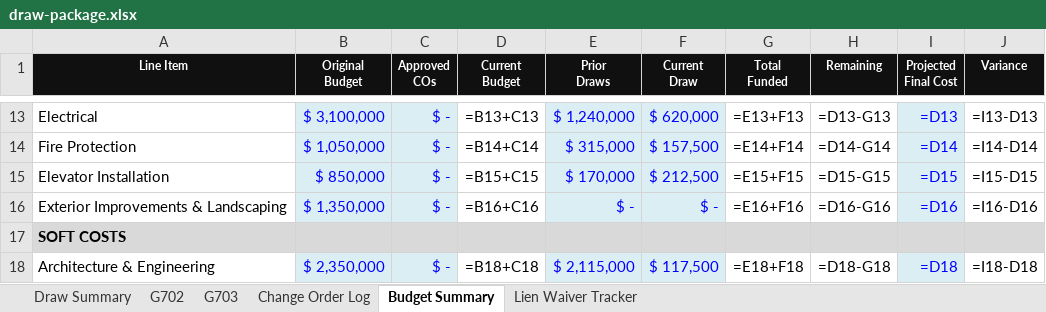
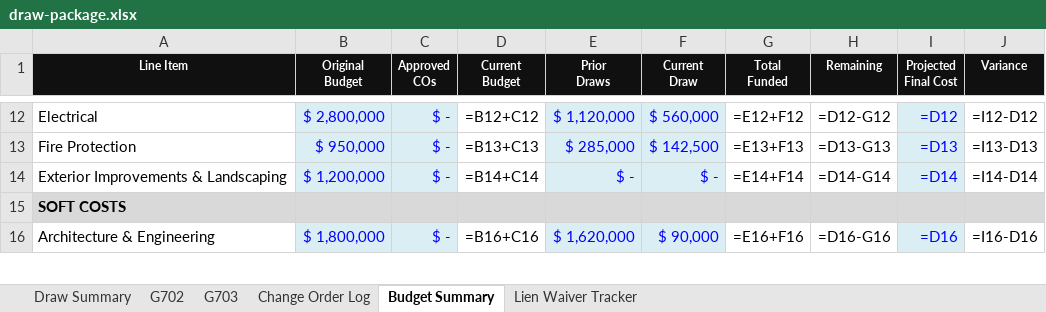
Before and after one commit to 1404-org/1404-io.github.io, an Excel workbook: public/demos/re-developer/draw-package.xlsx, sheet Budget Summary, drawn as a sheet; only a part is shown, gaps mark what is left out; values as stored, in another font and other column widths than the file's, no borders; formulas without a stored value are shown as written; conditional formats not drawn; removed rows and columns are numbered as before the commit, all else as after; the diff covers the shown part only; the diff names each change by its address in the sheet, - before the commit and + after, or states it on an @@ line.

```diff
--- a/public/demos/re-developer/draw-package.xlsx (sheet Budget Summary)
+++ b/public/demos/re-developer/draw-package.xlsx (sheet Budget Summary)
-B12 (Original Budget): $ 3,100,000
+B12 (Original Budget): $ 2,800,000
-D12 (Current Budget): =B13+C13
+D12 (Current Budget): =B12+C12
-E12 (Prior Draws): $ 1,240,000
+E12 (Prior Draws): $ 1,120,000
-F12 (Current Draw): $ 620,000
+F12 (Current Draw): $ 560,000
-G12 (Total Funded): =E13+F13
+G12 (Total Funded): =E12+F12
-H12 (Remaining): =D13-G13
+H12 (Remaining): =D12-G12
-I12 (Projected Final Cost): =D13
+I12 (Projected Final Cost): =D12
-J12 (Variance): =I13-D13
+J12 (Variance): =I12-D12
-B13 (Original Budget): $ 1,050,000
+B13 (Original Budget): $ 950,000
-D13 (Current Budget): =B14+C14
+D13 (Current Budget): =B13+C13
-E13 (Prior Draws): $ 315,000
+E13 (Prior Draws): $ 285,000
-F13 (Current Draw): $ 157,500
+F13 (Current Draw): $ 142,500
-G13 (Total Funded): =E14+F14
+G13 (Total Funded): =E13+F13
-H13 (Remaining): =D14-G14
+H13 (Remaining): =D13-G13
-I13 (Projected Final Cost): =D14
+I13 (Projected Final Cost): =D13
-J13 (Variance): =I14-D14
+J13 (Variance): =I13-D13
-row 15: Elevator Installation | $ 850,000 | $ - | =B15+C15 | $ 170,000 | $ 212,500 | =E15+F15 | =D15-G15 | =D15 | =I15-D15
-B14 (Original Budget): $ 1,350,000
+B14 (Original Budget): $ 1,200,000
-D14 (Current Budget): =B16+C16
+D14 (Current Budget): =B14+C14
-G14 (Total Funded): =E16+F16
+G14 (Total Funded): =E14+F14
-H14 (Remaining): =D16-G16
+H14 (Remaining): =D14-G14
-I14 (Projected Final Cost): =D16
+I14 (Projected Final Cost): =D14
-J14 (Variance): =I16-D16
+J14 (Variance): =I14-D14
-B16 (Original Budget): $ 2,350,000
+B16 (Original Budget): $ 1,800,000
-D16 (Current Budget): =B18+C18
+D16 (Current Budget): =B16+C16
-E16 (Prior Draws): $ 2,115,000
+E16 (Prior Draws): $ 1,620,000
-F16 (Current Draw): $ 117,500
+F16 (Current Draw): $ 90,000
-G16 (Total Funded): =E18+F18
+G16 (Total Funded): =E16+F16
-H16 (Remaining): =D18-G18
+H16 (Remaining): =D16-G16
-I16 (Projected Final Cost): =D18
+I16 (Projected Final Cost): =D16
-J16 (Variance): =I18-D18
+J16 (Variance): =I16-D16
```
Also changed, not shown: 1 removed row and 134 edited cells elsewhere in this sheet, sheet G703, sheet Lien Waiver Tracker, sheet Change Order Log, sheet Draw Summary, sheet G702, public/demos/logistics/ar-aging.xlsx, public/demos/logistics/budget-vs-actual.xlsx, 13 other files.
